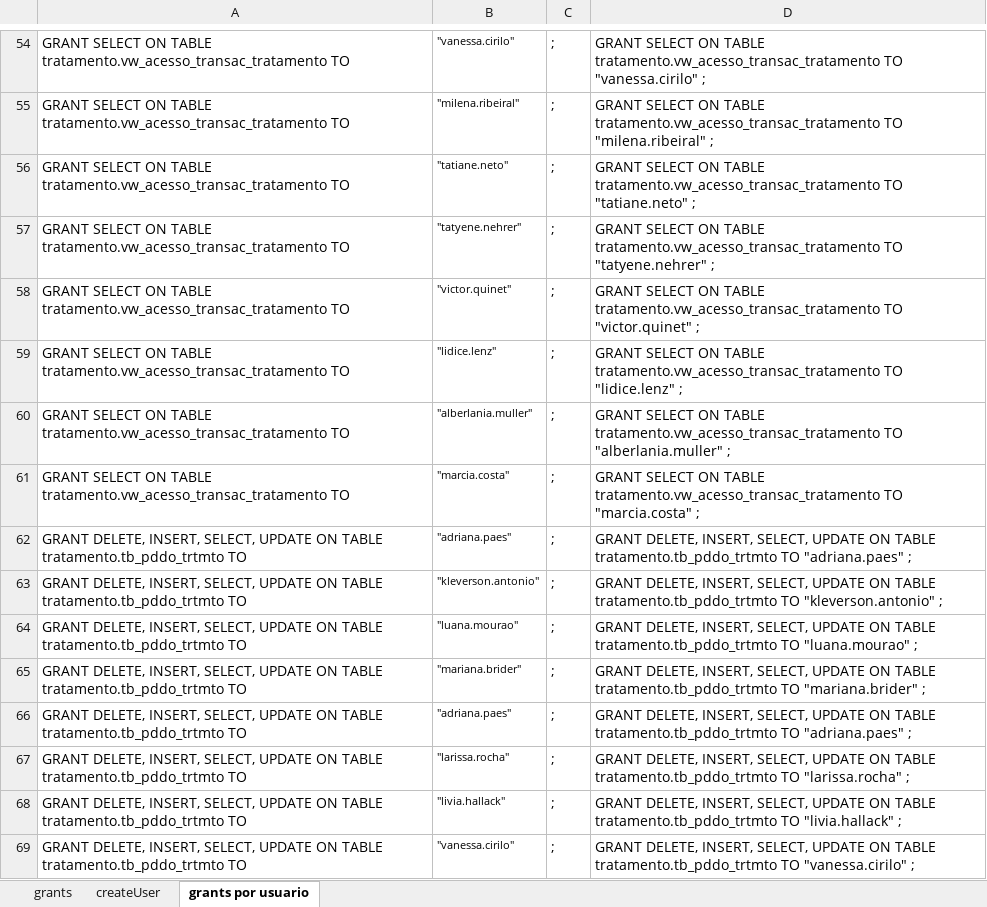
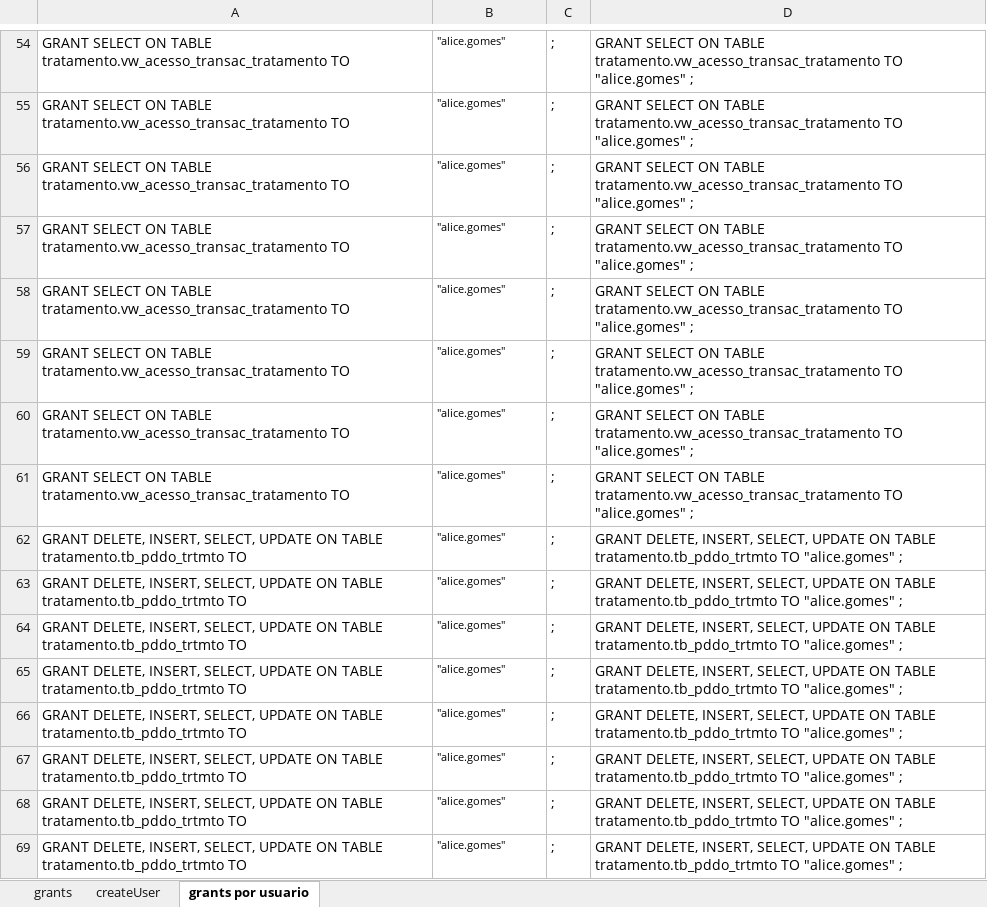
Before and after one commit to evaldo/solusremoto, an Excel workbook: script_base_dados/grants_solus.xlsx, sheet grants por usuario, drawn as a sheet; only a part is shown, gaps mark what is left out; values as stored, in another font and other column widths than the file's, no borders; the diff covers the shown part only; the diff names each change by its address in the sheet, - before the commit and + after, or states it on an @@ line.

```diff
--- a/script_base_dados/grants_solus.xlsx (sheet grants por usuario)
+++ b/script_base_dados/grants_solus.xlsx (sheet grants por usuario)
-B54: "vanessa.cirilo"
+B54: "alice.gomes"
-D54: …tratamento.vw_acesso_transac_tratamento TO "vanessa.cirilo" ;
+D54: …tratamento.vw_acesso_transac_tratamento TO "alice.gomes" ;
-B55: "milena.ribeiral"
+B55: "alice.gomes"
-D55: …tratamento.vw_acesso_transac_tratamento TO "milena.ribeiral" ;
+D55: …tratamento.vw_acesso_transac_tratamento TO "alice.gomes" ;
-B56: "tatiane.neto"
+B56: "alice.gomes"
-D56: …tratamento.vw_acesso_transac_tratamento TO "tatiane.neto" ;
+D56: …tratamento.vw_acesso_transac_tratamento TO "alice.gomes" ;
-B57: "tatyene.nehrer"
+B57: "alice.gomes"
-D57: …tratamento.vw_acesso_transac_tratamento TO "tatyene.nehrer" ;
+D57: …tratamento.vw_acesso_transac_tratamento TO "alice.gomes" ;
-B58: "victor.quinet"
+B58: "alice.gomes"
-D58: …tratamento.vw_acesso_transac_tratamento TO "victor.quinet" ;
+D58: …tratamento.vw_acesso_transac_tratamento TO "alice.gomes" ;
-B59: "lidice.lenz"
+B59: "alice.gomes"
-D59: …tratamento.vw_acesso_transac_tratamento TO "lidice.lenz" ;
+D59: …tratamento.vw_acesso_transac_tratamento TO "alice.gomes" ;
-B60: "alberlania.muller"
+B60: "alice.gomes"
-D60: …tratamento.vw_acesso_transac_tratamento TO "alberlania.muller" ;
+D60: …tratamento.vw_acesso_transac_tratamento TO "alice.gomes" ;
-B61: "marcia.costa"
+B61: "alice.gomes"
-D61: …tratamento.vw_acesso_transac_tratamento TO "marcia.costa" ;
+D61: …tratamento.vw_acesso_transac_tratamento TO "alice.gomes" ;
-B62: "adriana.paes"
+B62: "alice.gomes"
-D62: …tratamento.tb_pddo_trtmto TO "adriana.paes" ;
+D62: …tratamento.tb_pddo_trtmto TO "alice.gomes" ;
-B63: "kleverson.antonio"
+B63: "alice.gomes"
-D63: …tratamento.tb_pddo_trtmto TO "kleverson.antonio" ;
+D63: …tratamento.tb_pddo_trtmto TO "alice.gomes" ;
-B64: "luana.mourao"
+B64: "alice.gomes"
-D64: …tratamento.tb_pddo_trtmto TO "luana.mourao" ;
+D64: …tratamento.tb_pddo_trtmto TO "alice.gomes" ;
-B65: "mariana.brider"
+B65: "alice.gomes"
-D65: …tratamento.tb_pddo_trtmto TO "mariana.brider" ;
+D65: …tratamento.tb_pddo_trtmto TO "alice.gomes" ;
-B66: "adriana.paes"
+B66: "alice.gomes"
-D66: …tratamento.tb_pddo_trtmto TO "adriana.paes" ;
+D66: …tratamento.tb_pddo_trtmto TO "alice.gomes" ;
-B67: "larissa.rocha"
+B67: "alice.gomes"
-D67: …tratamento.tb_pddo_trtmto TO "larissa.rocha" ;
+D67: …tratamento.tb_pddo_trtmto TO "alice.gomes" ;
-B68: "livia.hallack"
+B68: "alice.gomes"
-D68: …tratamento.tb_pddo_trtmto TO "livia.hallack" ;
+D68: …tratamento.tb_pddo_trtmto TO "alice.gomes" ;
-B69: "vanessa.cirilo"
+B69: "alice.gomes"
-D69: …tratamento.tb_pddo_trtmto TO "vanessa.cirilo" ;
+D69: …tratamento.tb_pddo_trtmto TO "alice.gomes" ;
```
Also changed, not shown: 336 edited cells elsewhere in this sheet, 5 other files.
